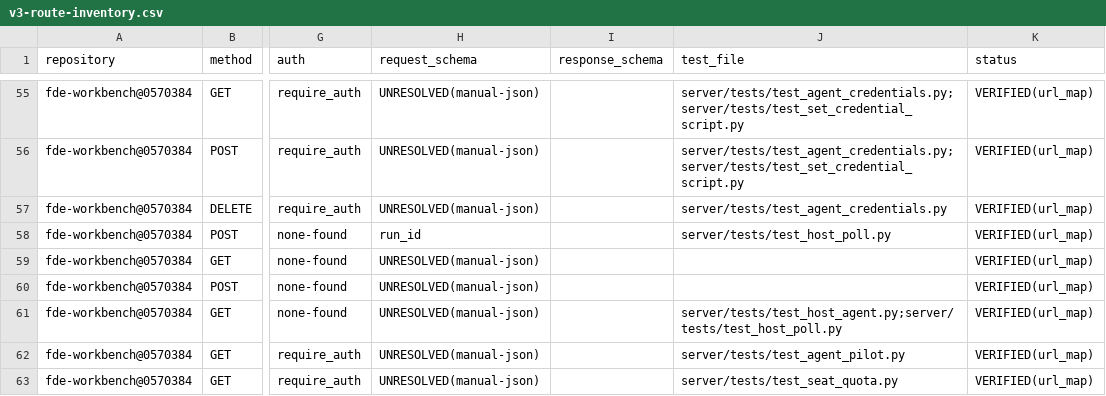
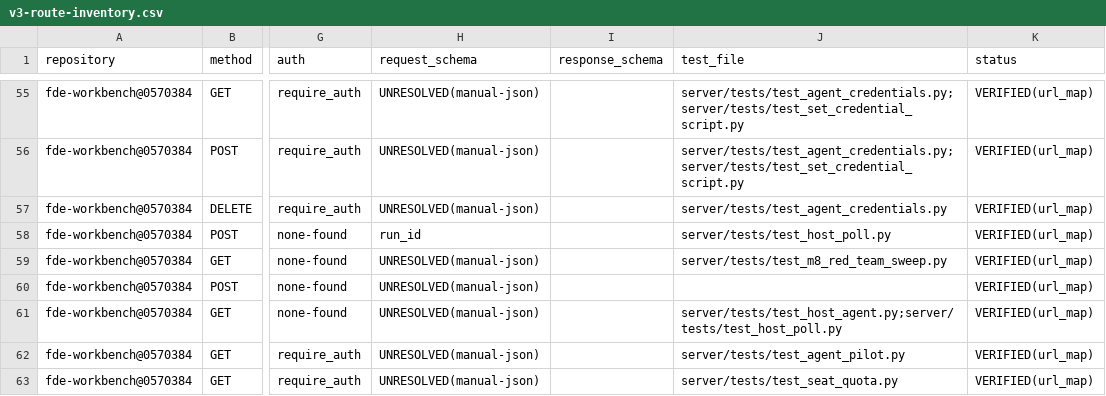
Before and after one commit to caishide/fde-workbench, a CSV file: docs/audit/v3-route-inventory.csv, drawn as a sheet; only a part is shown, gaps mark what is left out; the diff covers the shown part only; the diff names each change by its address in the sheet, - before the commit and + after, or states it on an @@ line.

Commit message:
feat(agents): 产物采纳流闭环＋宿主产物可读（G-07 证据候选回填；＋1 路由 489→490） (#435)
首个真实 host_poll run 端到端跑通后的下游收口：宿主产物桌面端预览修复、G-07 证据候选回填、产物采纳为方案的人工入口（+1 路由 489→490，零迁移零新表）。CI head run 全绿：server-tests／desktop／secrets-scan／pseudonymization。

```diff
--- a/docs/audit/v3-route-inventory.csv
+++ b/docs/audit/v3-route-inventory.csv
-J59 (test_file): (empty)
+J59 (test_file): server/tests/test_m8_red_team_sweep.py
```
Also changed, not shown: 1 added row and 3 edited cells elsewhere in this file, 12 other files.
